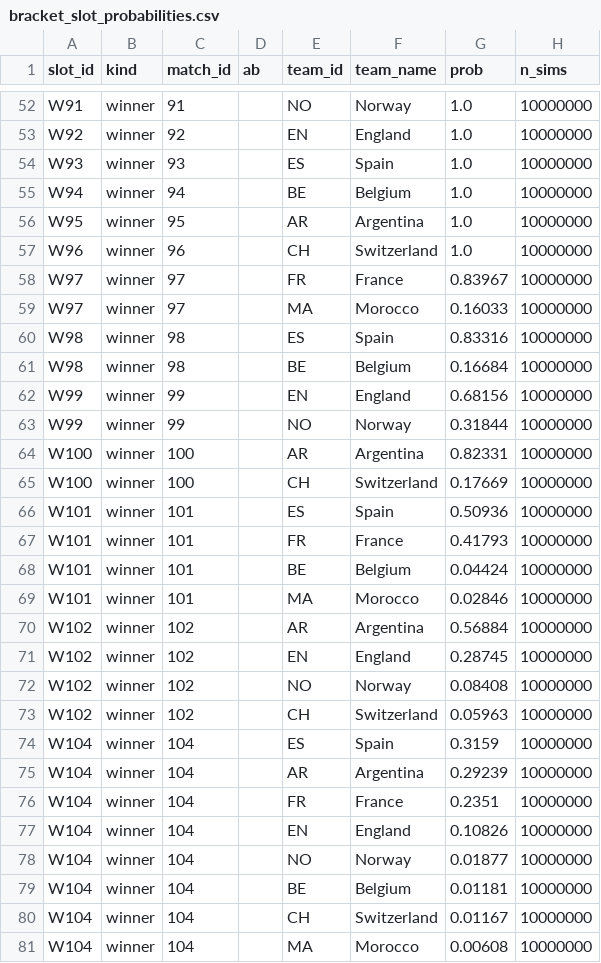
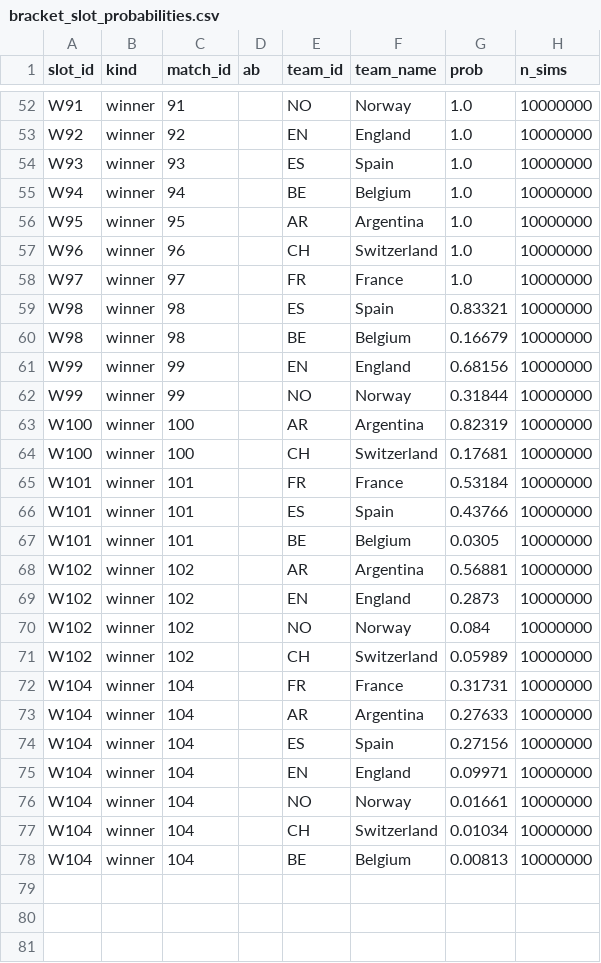
Before and after one commit to recommend-games/blog, a CSV file: experiments/world_cup_2026/outputs/conditional_knockout/bracket_slot_probabilities.csv, drawn as a sheet; only a part is shown, gaps mark what is left out.

```diff
--- a/experiments/world_cup_2026/outputs/conditional_knockout/bracket_slot_probabilities.csv
+++ b/experiments/world_cup_2026/outputs/conditional_knockout/bracket_slot_probabilities.csv
@@ -57,25 +57,22 @@ W95,winner,95,"",AR,Argentina,1.0,10000000
 W96,winner,96,"",CH,Switzerland,1.0,10000000
-W97,winner,97,"",FR,France,0.83967,10000000
-W97,winner,97,"",MA,Morocco,0.16033,10000000
-W98,winner,98,"",ES,Spain,0.83316,10000000
-W98,winner,98,"",BE,Belgium,0.16684,10000000
+W97,winner,97,"",FR,France,1.0,10000000
+W98,winner,98,"",ES,Spain,0.83321,10000000
+W98,winner,98,"",BE,Belgium,0.16679,10000000
 W99,winner,99,"",EN,England,0.68156,10000000
 W99,winner,99,"",NO,Norway,0.31844,10000000
-W100,winner,100,"",AR,Argentina,0.82331,10000000
-W100,winner,100,"",CH,Switzerland,0.17669,10000000
-W101,winner,101,"",ES,Spain,0.50936,10000000
-W101,winner,101,"",FR,France,0.41793,10000000
-W101,winner,101,"",BE,Belgium,0.04424,10000000
-W101,winner,101,"",MA,Morocco,0.02846,10000000
-W102,winner,102,"",AR,Argentina,0.56884,10000000
-W102,winner,102,"",EN,England,0.28745,10000000
-W102,winner,102,"",NO,Norway,0.08408,10000000
-W102,winner,102,"",CH,Switzerland,0.05963,10000000
-W104,winner,104,"",ES,Spain,0.3159,10000000
-W104,winner,104,"",AR,Argentina,0.29239,10000000
-W104,winner,104,"",FR,France,0.2351,10000000
-W104,winner,104,"",EN,England,0.10826,10000000
-W104,winner,104,"",NO,Norway,0.01877,10000000
-W104,winner,104,"",BE,Belgium,0.01181,10000000
-W104,winner,104,"",CH,Switzerland,0.01167,10000000
-W104,winner,104,"",MA,Morocco,0.00608,10000000
+W100,winner,100,"",AR,Argentina,0.82319,10000000
+W100,winner,100,"",CH,Switzerland,0.17681,10000000
+W101,winner,101,"",FR,France,0.53184,10000000
+W101,winner,101,"",ES,Spain,0.43766,10000000
+W101,winner,101,"",BE,Belgium,0.0305,10000000
+W102,winner,102,"",AR,Argentina,0.56881,10000000
+W102,winner,102,"",EN,England,0.2873,10000000
+W102,winner,102,"",NO,Norway,0.084,10000000
+W102,winner,102,"",CH,Switzerland,0.05989,10000000
+W104,winner,104,"",FR,France,0.31731,10000000
+W104,winner,104,"",AR,Argentina,0.27633,10000000
+W104,winner,104,"",ES,Spain,0.27156,10000000
+W104,winner,104,"",EN,England,0.09971,10000000
+W104,winner,104,"",NO,Norway,0.01661,10000000
+W104,winner,104,"",CH,Switzerland,0.01034,10000000
+W104,winner,104,"",BE,Belgium,0.00813,10000000
```
Also changed, not shown: experiments/world_cup_2026/data/processed/results.csv, experiments/world_cup_2026/data/raw/conditional_knockout/eloratings_world.tsv, 11 other files.
